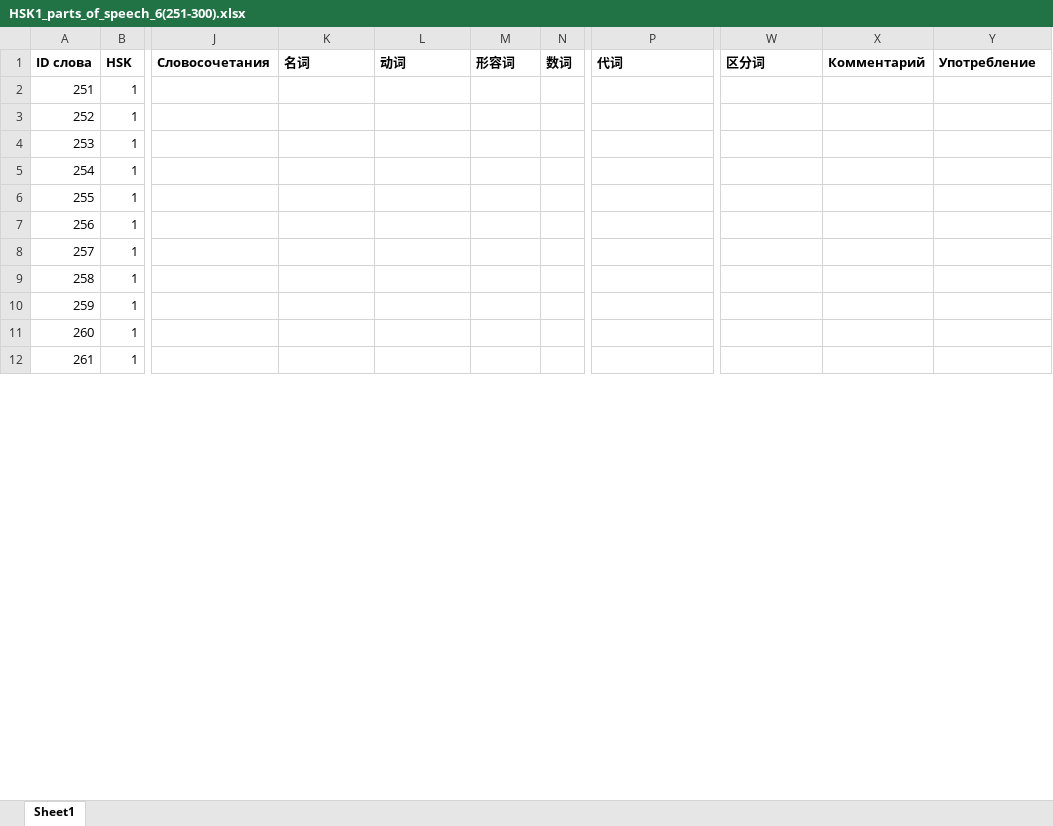
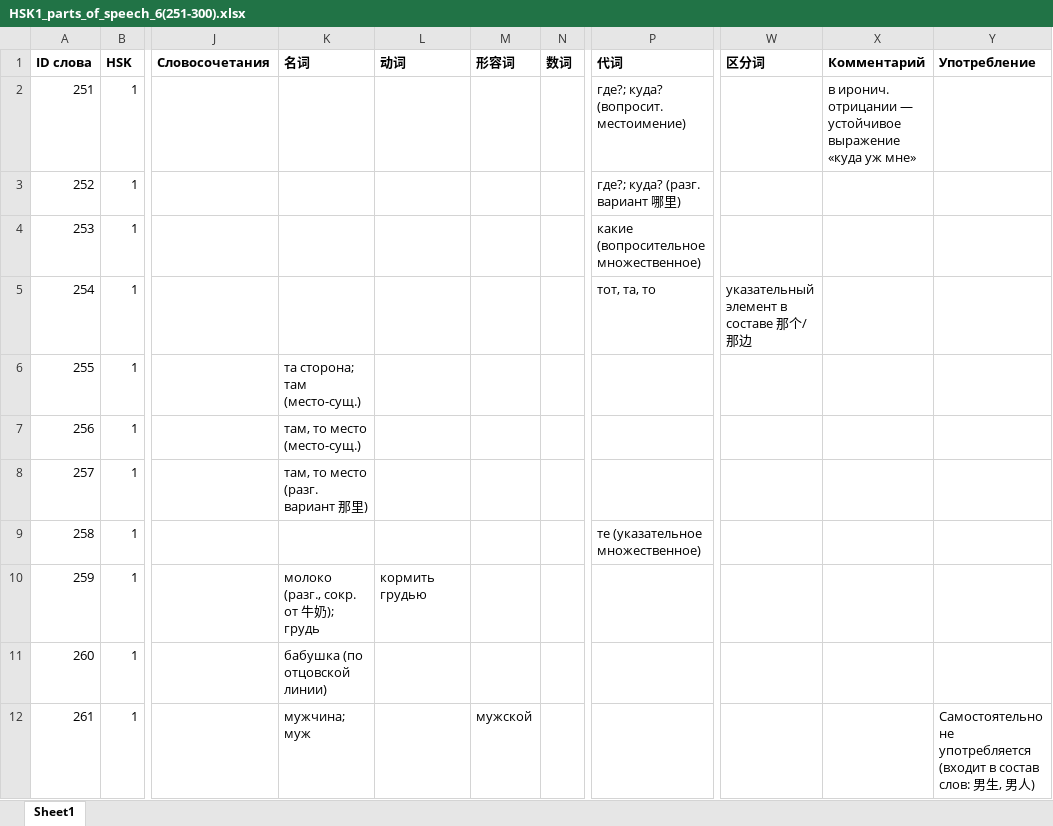
Before and after one commit to XeniaDay/ch_tones, an Excel workbook: HSK1_parts_of_speech_6(251-300).xlsx, sheet Sheet1, drawn as a sheet; only a part is shown, gaps mark what is left out; values as stored, in another font and other column widths than the file's, no borders; the diff covers the shown part only; the diff names each change by its address in the sheet, - before the commit and + after, or states it on an @@ line.

```diff
--- a/HSK1_parts_of_speech_6(251-300).xlsx (sheet Sheet1)
+++ b/HSK1_parts_of_speech_6(251-300).xlsx (sheet Sheet1)
-P2 (代词): (empty)
+P2 (代词): где?; куда? (вопросит. местоимение)
-X2 (Комментарий): (empty)
+X2 (Комментарий): в иронич. отрицании — устойчивое выражение «куда уж мне»
-P3 (代词): (empty)
+P3 (代词): где?; куда? (разг. вариант 哪里)
-P4 (代词): (empty)
+P4 (代词): какие (вопросительное множественное)
-P5 (代词): (empty)
+P5 (代词): тот, та, то
-W5 (区分词): (empty)
+W5 (区分词): указательный элемент в составе 那个/那边
-K6 (名词): (empty)
+K6 (名词): та сторона; там (место-сущ.)
-K7 (名词): (empty)
+K7 (名词): там, то место (место-сущ.)
-K8 (名词): (empty)
+K8 (名词): там, то место (разг. вариант 那里)
-P9 (代词): (empty)
+P9 (代词): те (указательное множественное)
-K10 (名词): (empty)
+K10 (名词): молоко (разг., сокр. от 牛奶); грудь
-L10 (动词): (empty)
+L10 (动词): кормить грудью
-K11 (名词): (empty)
+K11 (名词): бабушка (по отцовской линии)
-K12 (名词): (empty)
+K12 (名词): мужчина; муж
-M12 (形容词): (empty)
+M12 (形容词): мужской
-Y12 (Употребление): (empty)
+Y12 (Употребление): Самостоятельно не употребляется (входит в состав слов: 男生, 男人)
```
Also changed, not shown: 57 edited cells elsewhere in this sheet.
